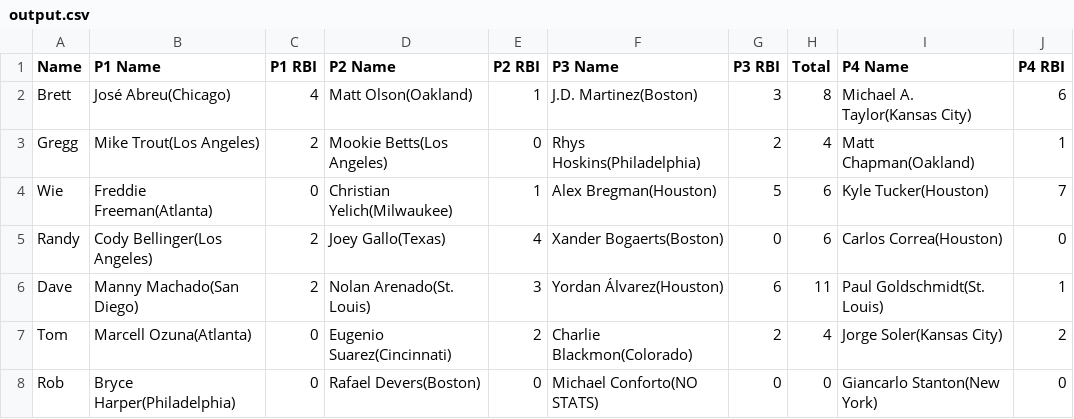
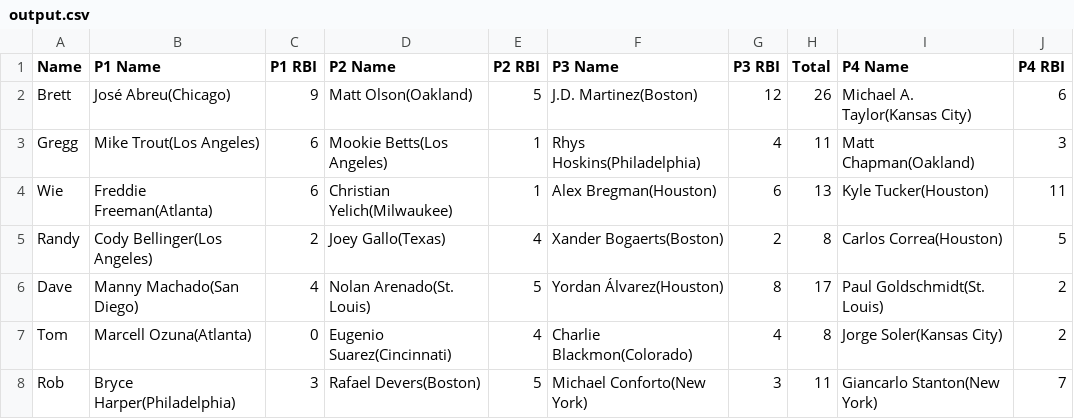
Before and after one commit to ocont/baseball, a CSV file: reports/output.csv, drawn as a sheet; only a part is shown; the diff covers the shown part only.

```diff
--- a/reports/output.csv
+++ b/reports/output.csv
@@ -1,8 +1,8 @@
 Name,P1 Name,P1 RBI,P2 Name,P2 RBI,P3 Name,P3 RBI,Total,P4 Name,P4 RBI
-Brett,José Abreu(Chicago),4,Matt Olson(Oakland),1,J.D. Martinez(Boston),3,8,Michael A. Taylor(Kansas City),6
-Gregg,Mike Trout(Los Angeles),2,Mookie Betts(Los Angeles),0,Rhys Hoskins(Philadelphia),2,4,Matt Chapman(Oakland),1
-Wie,Freddie Freeman(Atlanta),0,Christian Yelich(Milwaukee),1,Alex Bregman(Houston),5,6,Kyle Tucker(Houston),7
-Randy,Cody Bellinger(Los Angeles),2,Joey Gallo(Texas),4,Xander Bogaerts(Boston),0,6,Carlos Correa(Houston),0
-Dave,Manny Machado(San Diego),2,Nolan Arenado(St. Louis),3,Yordan Álvarez(Houston),6,11,Paul Goldschmidt(St. Louis),1
-Tom,Marcell Ozuna(Atlanta),0,Eugenio Suarez(Cincinnati),2,Charlie Blackmon(Colorado),2,4,Jorge Soler(Kansas City),2
-Rob,Bryce Harper(Philadelphia),0,Rafael Devers(Boston),0,Michael Conforto(NO STATS),0,0,Giancarlo Stanton(New York),0
+Brett,José Abreu(Chicago),9,Matt Olson(Oakland),5,J.D. Martinez(Boston),12,26,Michael A. Taylor(Kansas City),6
+Gregg,Mike Trout(Los Angeles),6,Mookie Betts(Los Angeles),1,Rhys Hoskins(Philadelphia),4,11,Matt Chapman(Oakland),3
+Wie,Freddie Freeman(Atlanta),6,Christian Yelich(Milwaukee),1,Alex Bregman(Houston),6,13,Kyle Tucker(Houston),11
+Randy,Cody Bellinger(Los Angeles),2,Joey Gallo(Texas),4,Xander Bogaerts(Boston),2,8,Carlos Correa(Houston),5
+Dave,Manny Machado(San Diego),4,Nolan Arenado(St. Louis),5,Yordan Álvarez(Houston),8,17,Paul Goldschmidt(St. Louis),2
+Tom,Marcell Ozuna(Atlanta),0,Eugenio Suarez(Cincinnati),4,Charlie Blackmon(Colorado),4,8,Jorge Soler(Kansas City),2
+Rob,Bryce Harper(Philadelphia),3,Rafael Devers(Boston),5,Michael Conforto(New York),3,11,Giancarlo Stanton(New York),7
```
Also changed, not shown: 25 edited cells elsewhere in this file, 1 other file.
